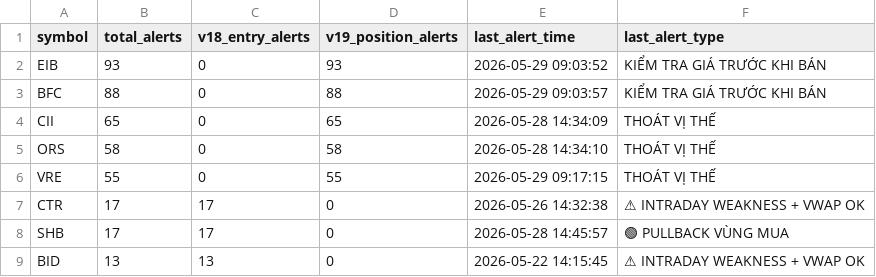
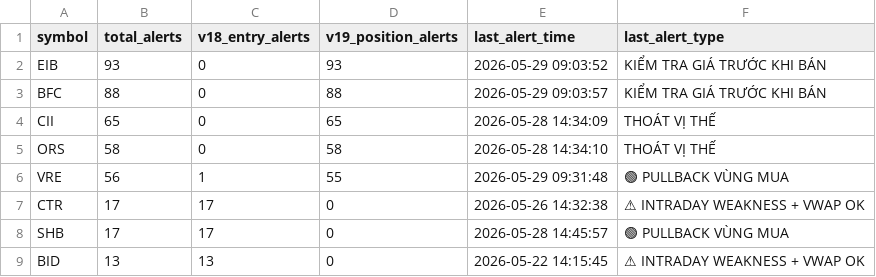
Before and after one commit to tothanhhai02090286-rgb/trading-bot-vn, a CSV file: tracker_output/v193_alert_stats.csv, drawn as a sheet; only a part is shown; the diff names each change by its address in the sheet, - before the commit and + after, or states it on an @@ line.

Commit message:
V19.3.1 journal sync: update alert stats

```diff
--- a/tracker_output/v193_alert_stats.csv
+++ b/tracker_output/v193_alert_stats.csv
-B6 (total_alerts): 55
+B6 (total_alerts): 56
-C6 (v18_entry_alerts): 0
+C6 (v18_entry_alerts): 1
-E6 (last_alert_time): 2026-05-29 09:17:15
+E6 (last_alert_time): 2026-05-29 09:31:48
-F6 (last_alert_type): THOÁT VỊ THẾ
+F6 (last_alert_type): 🟢 PULLBACK VÙNG MUA
```
